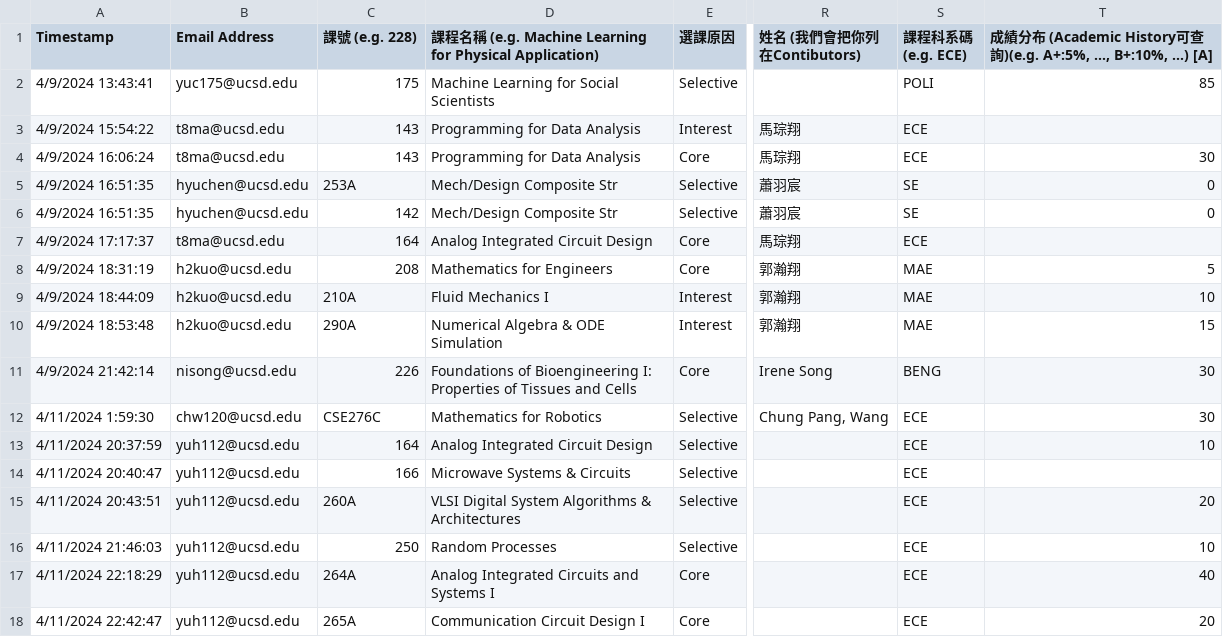
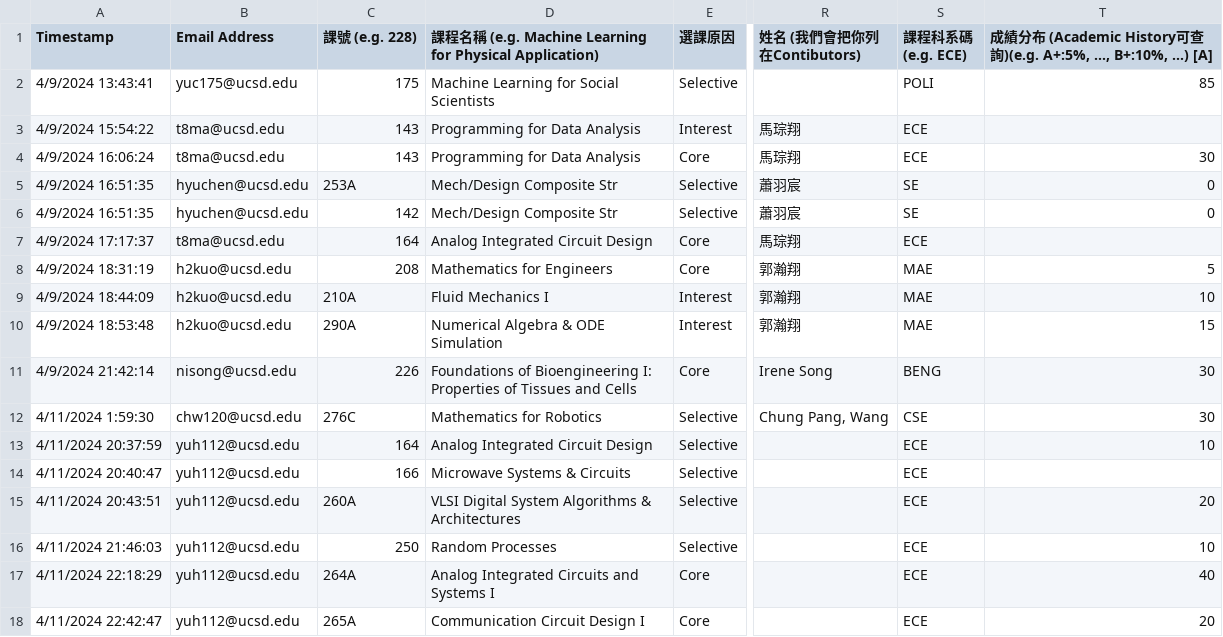
Before and after one commit to Dawson-ma/UCSD-Course-Review, a CSV file: raw/UCSDCourseReview.csv, drawn as a sheet; only a part is shown, gaps mark what is left out; the diff names each change by its address in the sheet, - before the commit and + after, or states it on an @@ line.

```diff
--- a/raw/UCSDCourseReview.csv
+++ b/raw/UCSDCourseReview.csv
-C12 (課號 (e.g. 228)): CSE276C
+C12 (課號 (e.g. 228)): 276C
-S12 (課程科系碼 (e.g. ECE)): ECE
+S12 (課程科系碼 (e.g. ECE)): CSE
```
Also changed, not shown: 58 other files.
